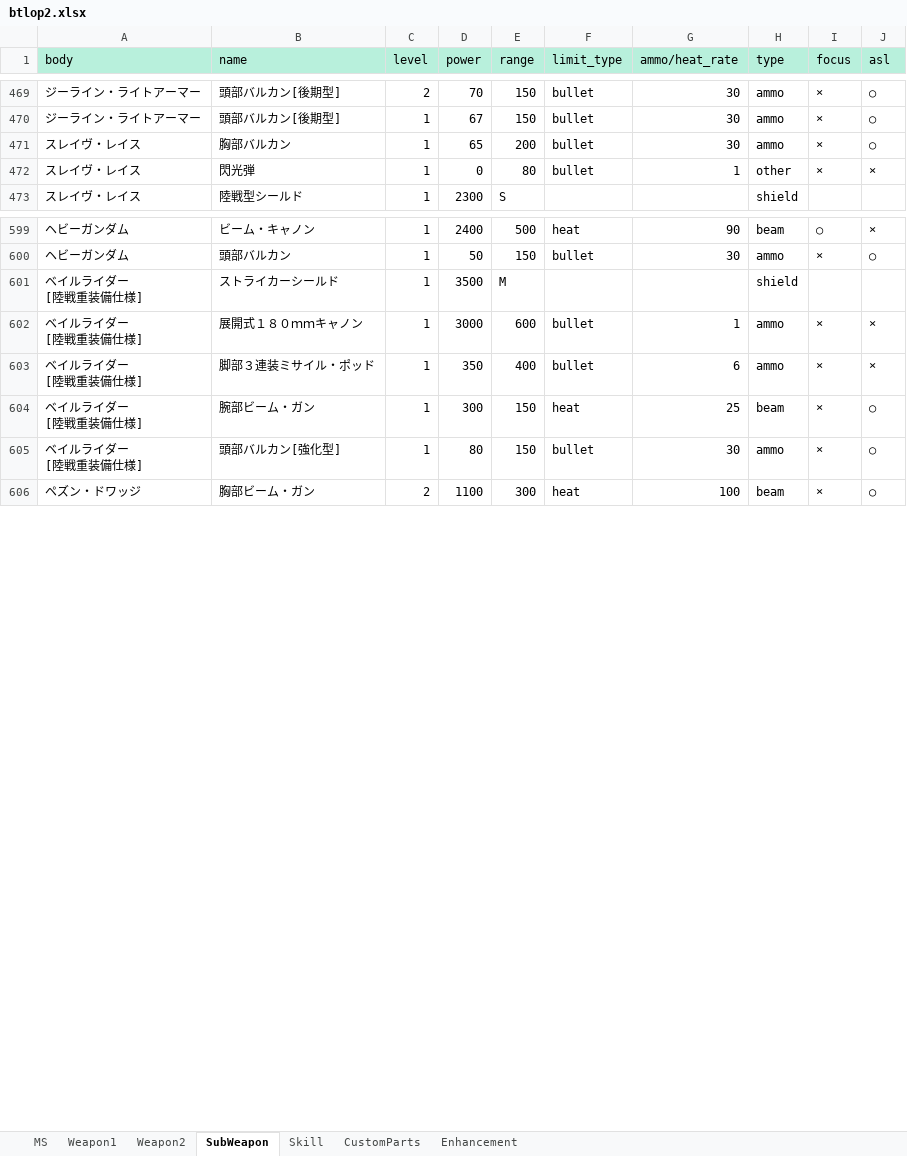
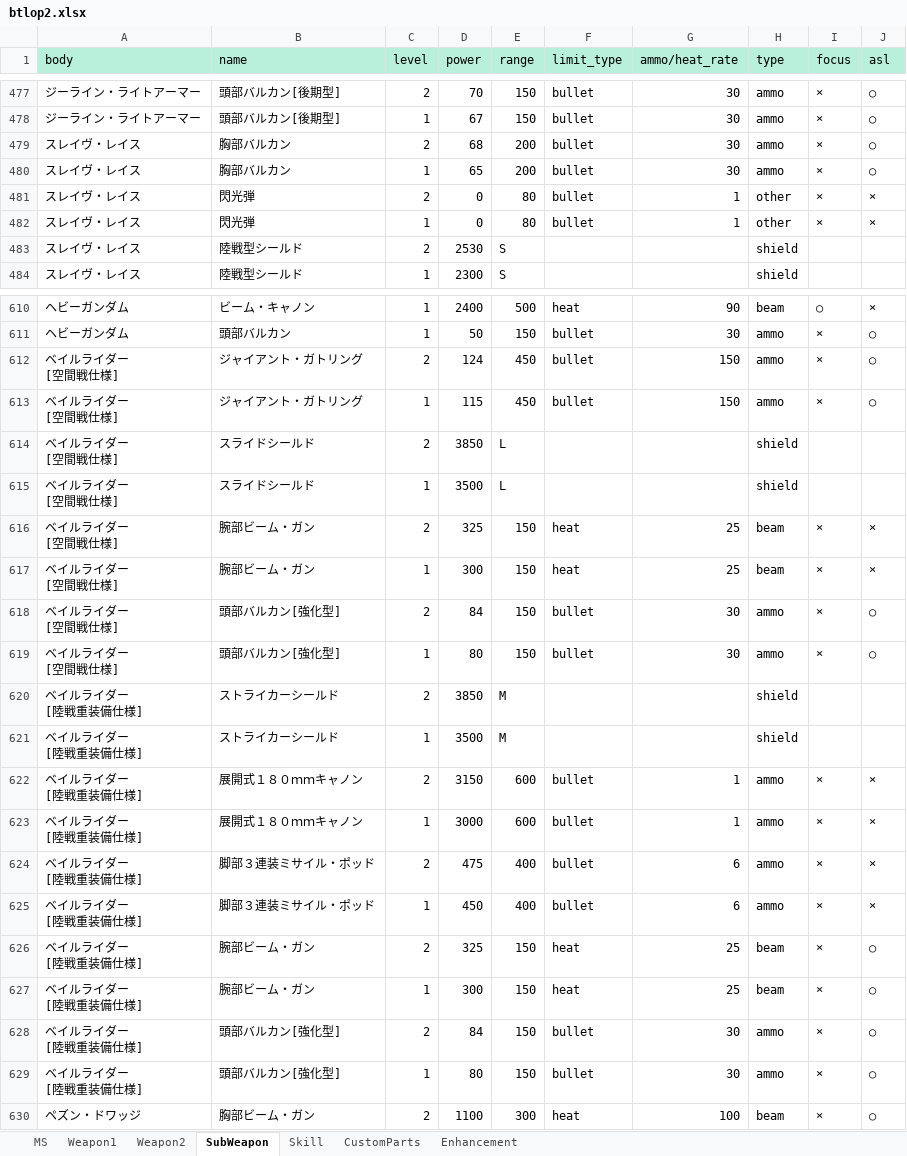
Before and after one commit to ratty27/btlop2db, an Excel workbook: data/btlop2.xlsx, sheet SubWeapon, drawn as a sheet; only a part is shown, gaps mark what is left out; values as stored, in another font and other column widths than the file's, no borders; addresses are those after the commit; ↵ is a line break in a cell; the diff covers the shown part only; the diff names each change by its address in the sheet, - before the commit and + after, or states it on an @@ line.

Commit message:
MSの更新です。 ・ペイルライダー[空間戦仕様]、ザクキャノン[ラビットタイプ]を追加しました。 ・ペイルライダー[陸戦重装備仕様]ミサイルポッドのパラメータを更新しました。 ・他、いくつか未入力だったパラメータを入力しました。

```diff
--- a/data/btlop2.xlsx (sheet SubWeapon)
+++ b/data/btlop2.xlsx (sheet SubWeapon)
+row 479: スレイヴ・レイス | 胸部バルカン | 2 | 68 | 200 | bullet | 30 | ammo | × | ○
+row 481: スレイヴ・レイス | 閃光弾 | 2 | 0 | 80 | bullet | 1 | other | × | ×
+row 483: スレイヴ・レイス | 陸戦型シールド | 2 | 2530 | S |  |  | shield
+row 612: ベイルライダー ↵ [空間戦仕様] | ジャイアント・ガトリング | 2 | 124 | 450 | bullet | 150 | ammo | × | ○
+row 613: ベイルライダー ↵ [空間戦仕様] | ジャイアント・ガトリング | 1 | 115 | 450 | bullet | 150 | ammo | × | ○
+row 614: ベイルライダー ↵ [空間戦仕様] | スライドシールド | 2 | 3850 | L |  |  | shield
+row 615: ベイルライダー ↵ [空間戦仕様] | スライドシールド | 1 | 3500 | L |  |  | shield
+row 616: ベイルライダー ↵ [空間戦仕様] | 腕部ビーム・ガン | 2 | 325 | 150 | heat | 25 | beam | × | ×
+row 617: ベイルライダー ↵ [空間戦仕様] | 腕部ビーム・ガン | 1 | 300 | 150 | heat | 25 | beam | × | ×
+row 618: ベイルライダー ↵ [空間戦仕様] | 頭部バルカン[強化型] | 2 | 84 | 150 | bullet | 30 | ammo | × | ○
+row 619: ベイルライダー ↵ [空間戦仕様] | 頭部バルカン[強化型] | 1 | 80 | 150 | bullet | 30 | ammo | × | ○
+row 620: ベイルライダー ↵ [陸戦重装備仕様] | ストライカーシールド | 2 | 3850 | M |  |  | shield
+row 622: ベイルライダー ↵ [陸戦重装備仕様] | 展開式１８０ｍｍキャノン | 2 | 3150 | 600 | bullet | 1 | ammo | × | ×
+row 624: ベイルライダー ↵ [陸戦重装備仕様] | 脚部３連装ミサイル・ポッド | 2 | 475 | 400 | bullet | 6 | ammo | × | ×
-D625 (power): 350
+D625 (power): 450
+row 626: ベイルライダー ↵ [陸戦重装備仕様] | 腕部ビーム・ガン | 2 | 325 | 150 | heat | 25 | beam | × | ○
+row 628: ベイルライダー ↵ [陸戦重装備仕様] | 頭部バルカン[強化型] | 2 | 84 | 150 | bullet | 30 | ammo | × | ○
```
Also changed, not shown: 8 added rows and 19 edited cells elsewhere in this sheet, sheet MS, sheet Weapon2, 4 other files.
